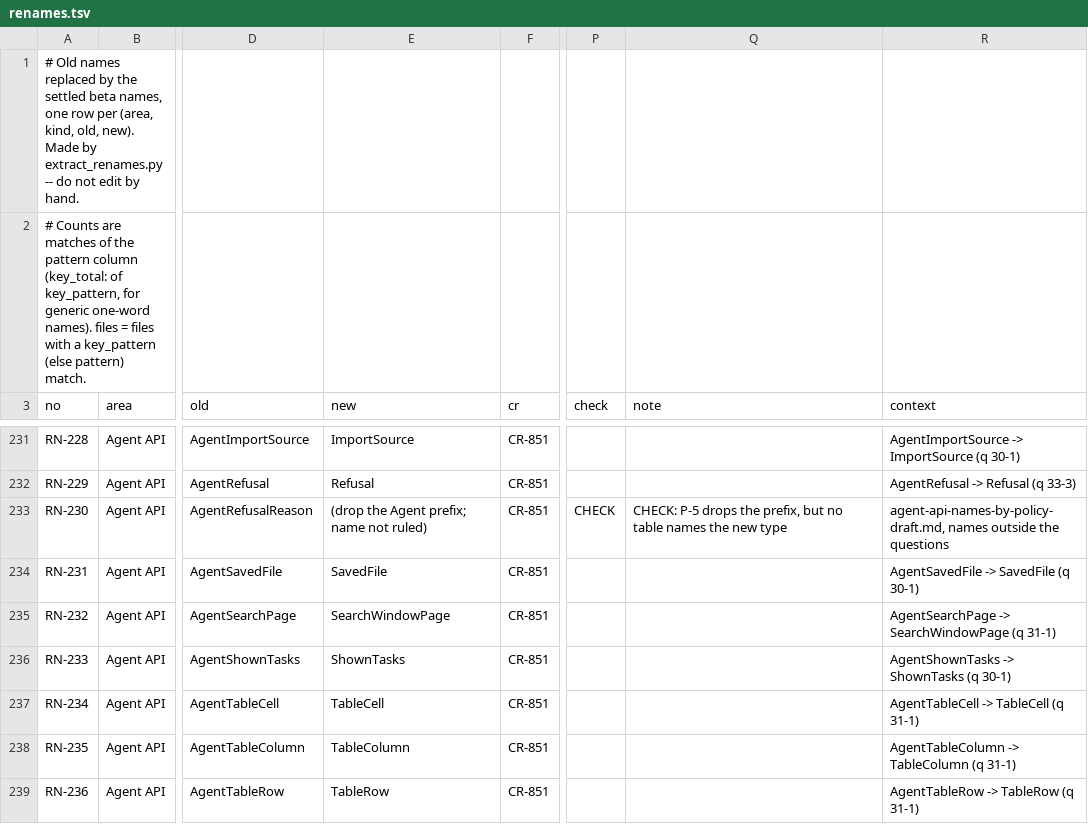
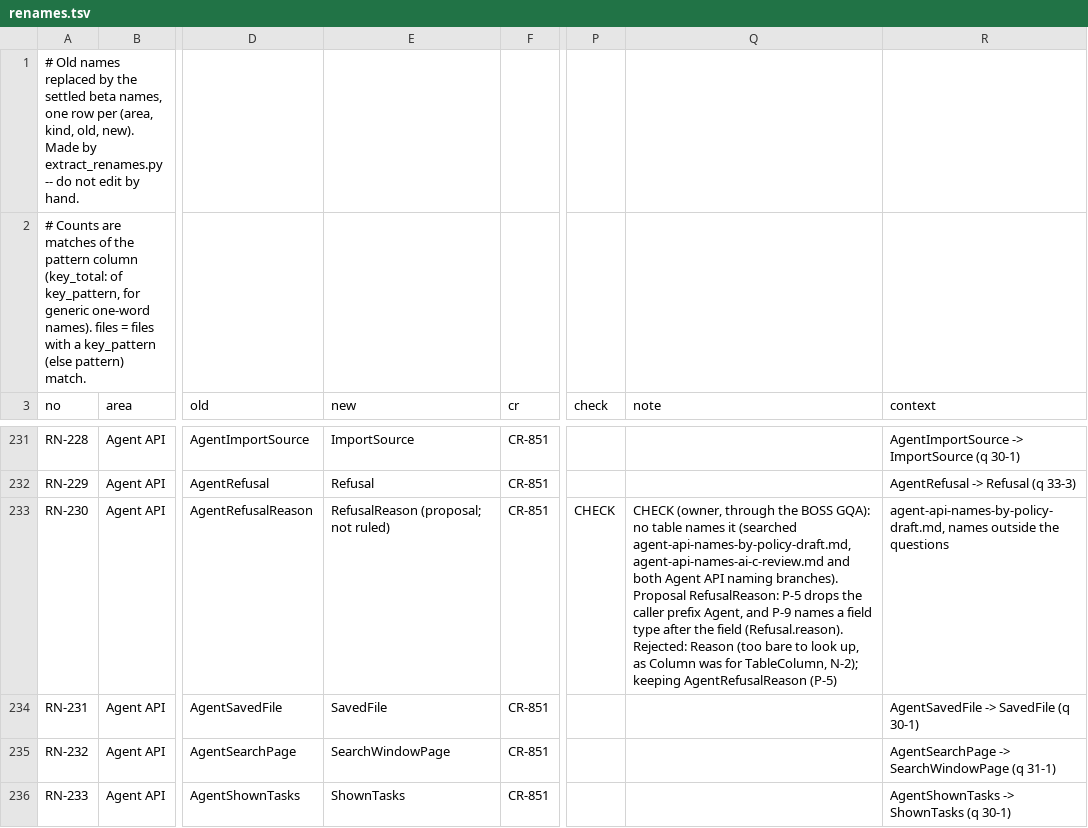
Before and after one commit to GoodRelax/gr-scheduler, a TSV file: studies/83-beta-rename-inventory/renames.tsv, drawn as a sheet; only a part is shown, gaps mark what is left out; the shorter side is filled out with more unchanged rows; the diff covers the shown part only; the diff names each change by its address in the sheet, - before the commit and + after, or states it on an @@ line.

Commit message:
Close two open points of the rename inventory, propose for two
- RN-002 CarryElement -> MspdiElement: no ruling names the pair, but
  JDG-3606, JDG-3613 and $defs/MspdiElement of the frozen schema
  (JDG-3807) fix it; no longer open.
- RN-018 carryElements -> each entity's grs.passthrough (JDG-3606,
  JDG-3748); the scheduleData.passthrough<List>[] arrays are whole list
  elements, a different thing. The first reading was wrong.
- treeState values: no old-to-new reading; proposal CR-851, since all
  24 rulings JDG-3662..3685 name CR-851. Flags that CR-851 section 4.1
  still holds the alpha-to-beta converter HTML (JDG-3306, JDG-3307).
- AgentRefusalReason: no settled name found; proposal RefusalReason
  (P-5, P-9), rejected Reason and keeping the prefix.
- Fix a ruling-id parse that glued a digit onto JDG-3733.

```diff
--- a/studies/83-beta-rename-inventory/renames.tsv
+++ b/studies/83-beta-rename-inventory/renames.tsv
-E233 (new): (drop the Agent prefix; name not ruled)
+E233 (new): RefusalReason (proposal; not ruled)
-Q233 (note): CHECK: P-5 drops the prefix, but no table names the new type
+Q233 (note): CHECK (owner, through the BOSS GQA): no table names it (searched agent-api-names-by-policy-draft.md, agent-api-names-ai-c-review.md and both Agent API naming branches). Proposal RefusalReason: P-5 drops the caller prefix Agent, and P-9 names a field type after the field (Refusal.reason). Rejected: Reason (too bare to look up, as Column was for TableColumn, N-2); keeping AgentRefusalReason (P-5)
```
Also changed, not shown: 27 edited cells elsewhere in this file, 2 other files.
